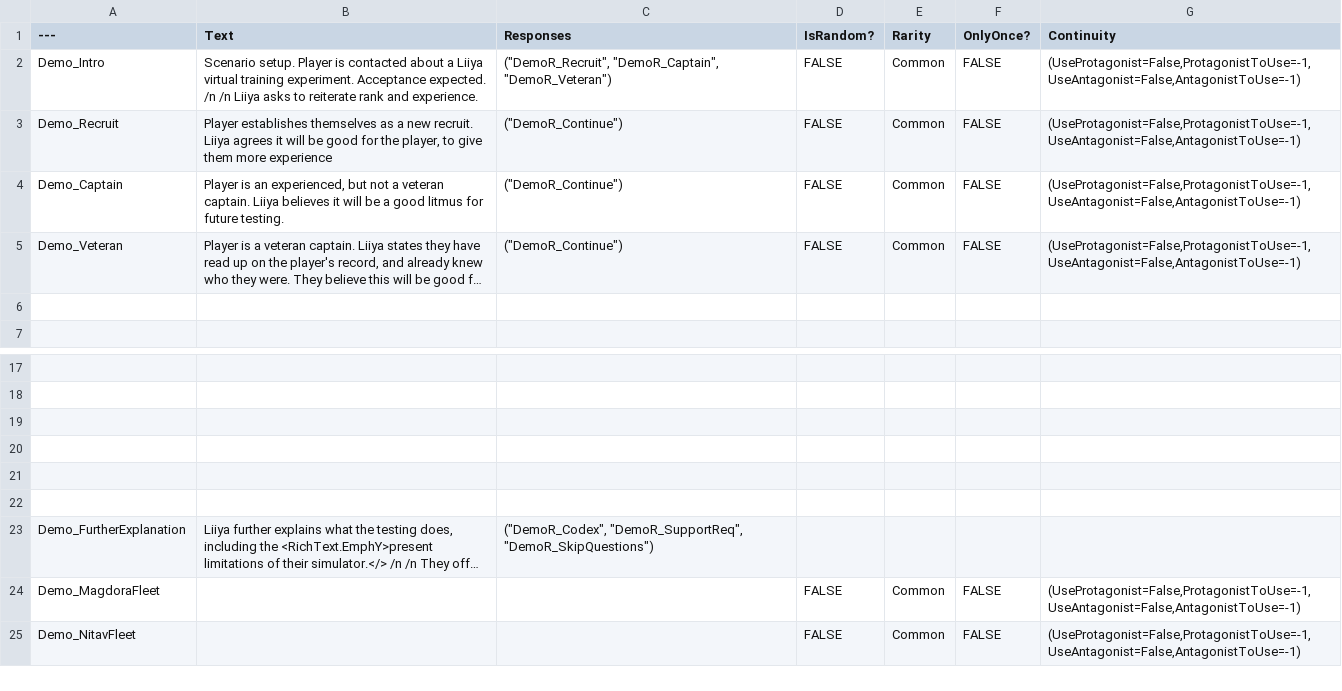
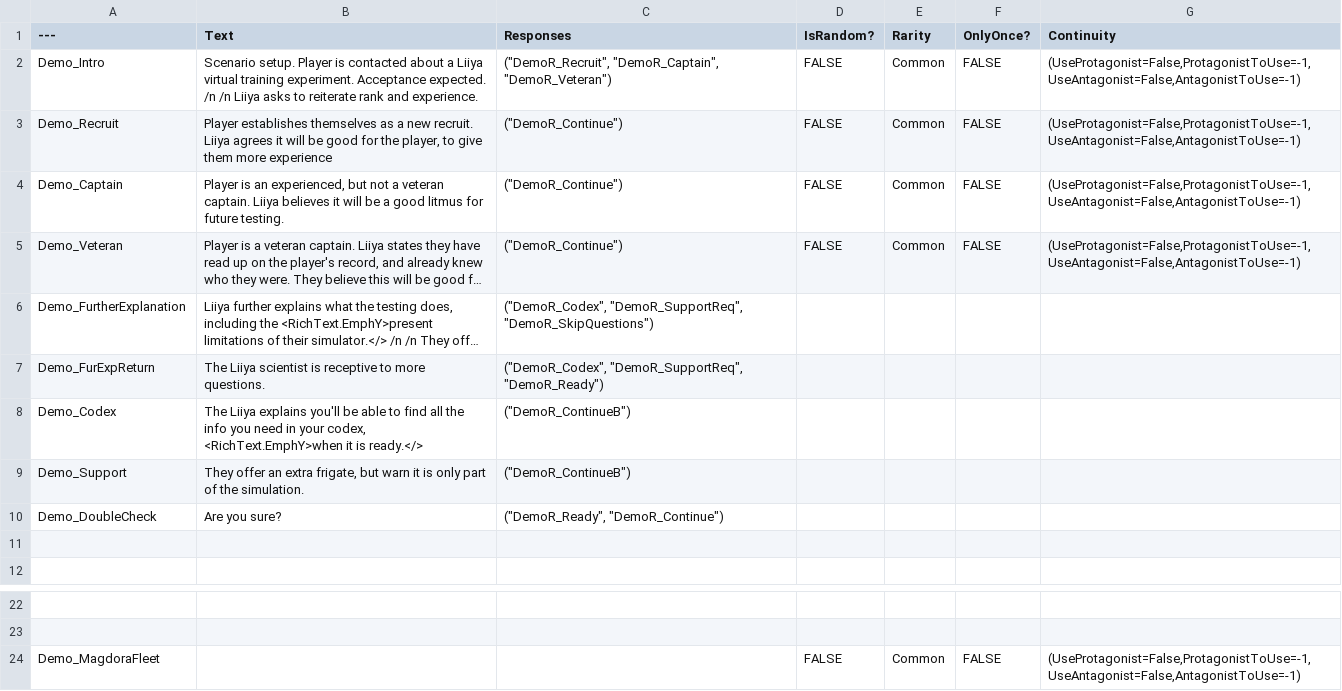
Before and after one commit to Arbiter04032000/PRJ_Starshot, a CSV file: Assets/Datatables/DTTD_Demo.csv, drawn as a sheet; only a part is shown, gaps mark what is left out; the shorter side is filled out with more unchanged rows; long unchanged cells end in …; removed rows and columns are numbered as before the commit, all else as after; the diff names each change by its address in the sheet, - before the commit and + after, or states it on an @@ line.

```diff
--- a/Assets/Datatables/DTTD_Demo.csv
+++ b/Assets/Datatables/DTTD_Demo.csv
@@ row 23 moved to row 6: Demo_FurtherExplanation @@
+row 7: Demo_FurExpReturn | The Liiya scientist is receptive to more questions. | ("DemoR_Codex", "DemoR_SupportReq", "DemoR_Ready")
+row 8: Demo_Codex | The Liiya explains you'll be able to find all the info you need in your codex, <RichText.EmphY>when it is ready.</> | ("DemoR_ContinueB")
+row 9: Demo_Support | They offer an extra frigate, but warn it is only part of the simulation. | ("DemoR_ContinueB")
+row 10: Demo_DoubleCheck | Are you sure? | ("DemoR_Ready", "DemoR_Continue")
-row 19: (empty)
-row 20: (empty)
-row 21: (empty)
-row 22: (empty)
```
Also changed, not shown: Assets/Datatables/DTRD_Demo.csv, 11 other files.
